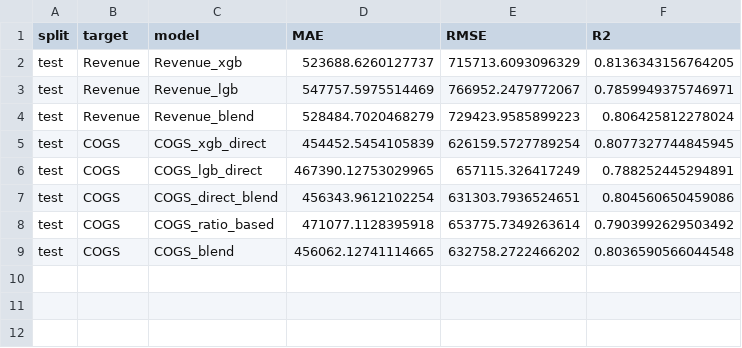
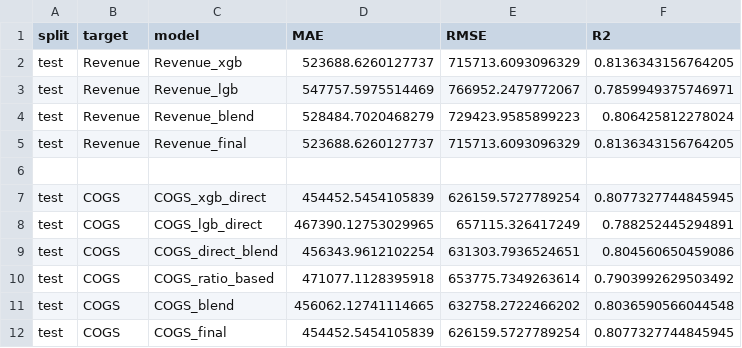
Before and after one commit to m1nhb1ee/datathon2026, a CSV file: outputs/forecast_ver2/tables/metrics_ver2_gpu.csv, drawn as a sheet.

```diff
--- a/outputs/forecast_ver2/tables/metrics_ver2_gpu.csv
+++ b/outputs/forecast_ver2/tables/metrics_ver2_gpu.csv
@@ -4,2 +4,4 @@ test,Revenue,Revenue_lgb,547757.5975514469,766952.2479772067,0.7859949375746971
 test,Revenue,Revenue_blend,528484.7020468279,729423.9585899223,0.806425812278024
+test,Revenue,Revenue_final,523688.6260127737,715713.6093096329,0.8136343156764205
+
 test,COGS,COGS_xgb_direct,454452.5454105839,626159.5727789254,0.8077327744845945
@@ -9 +11,2 @@ test,COGS,COGS_ratio_based,471077.1128395918,653775.7349263614,0.790399262950349
 test,COGS,COGS_blend,456062.12741114665,632758.2722466202,0.8036590566044548
+test,COGS,COGS_final,454452.5454105839,626159.5727789254,0.8077327744845945
```
Also changed, not shown: outputs/forecast_ver2/submission_ver2_gpu.csv, 30 other files.
